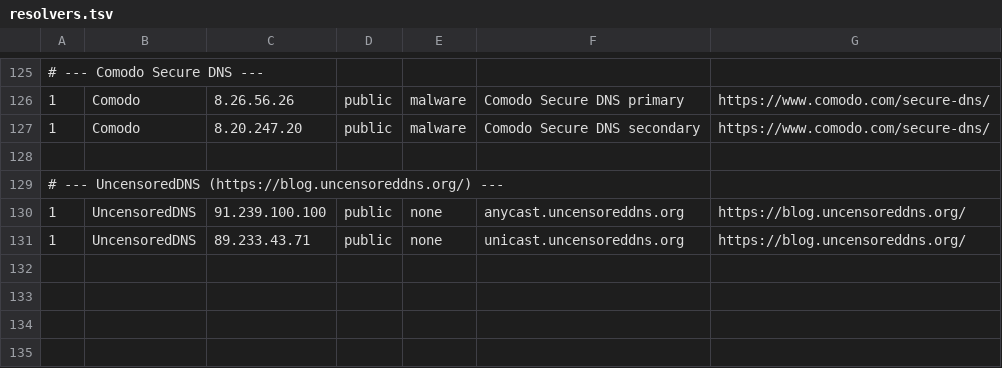
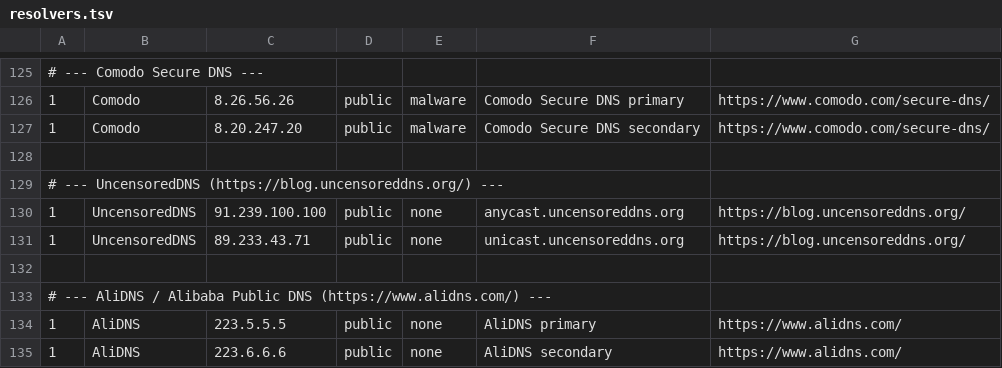
Before and after one commit to emreozudogru/dns-speedtest, a TSV file: config/resolvers.tsv, drawn as a sheet; only a part is shown, gaps mark what is left out; the diff names each change by its address in the sheet, - before the commit and + after, or states it on an @@ line.

Commit message:
feat: add AliDNS public resolvers 223.5.5.5 and 223.6.6.6
Alibaba Public DNS official IPv4 pair from alidns.com.

```diff
--- a/config/resolvers.tsv
+++ b/config/resolvers.tsv
+row 132: (empty)
+row 133: # --- AliDNS / Alibaba Public DNS (https://www.alidns.com/) ---
+row 134: 1 | AliDNS | 223.5.5.5 | public | none | AliDNS primary | https://www.alidns.com/
+row 135: 1 | AliDNS | 223.6.6.6 | public | none | AliDNS secondary | https://www.alidns.com/
```
